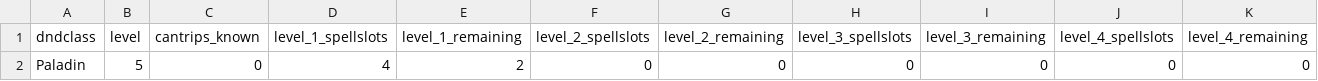
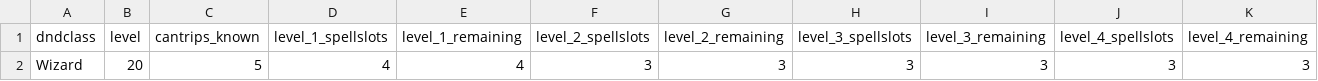
Before and after one commit to AppleVine/terminal_app, a CSV file: your_character_file.csv, drawn as a sheet; only a part is shown; removed rows and columns are numbered as before the commit, all else as after; rows hold the shown columns only; the diff names each change by its address in the sheet, - before the commit and + after, or states it on an @@ line.

```diff
--- a/your_character_file.csv
+++ b/your_character_file.csv
-row 2: Paladin | 5 | 0 | 4 | 2 | 0 | 0 | 0 | 0 | 0 | 0
+row 2: Wizard | 20 | 5 | 4 | 4 | 3 | 3 | 3 | 3 | 3 | 3
```
Also changed, not shown: 5 other files.
